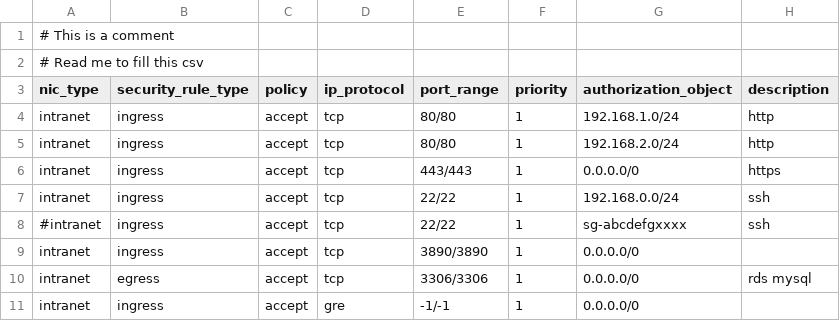
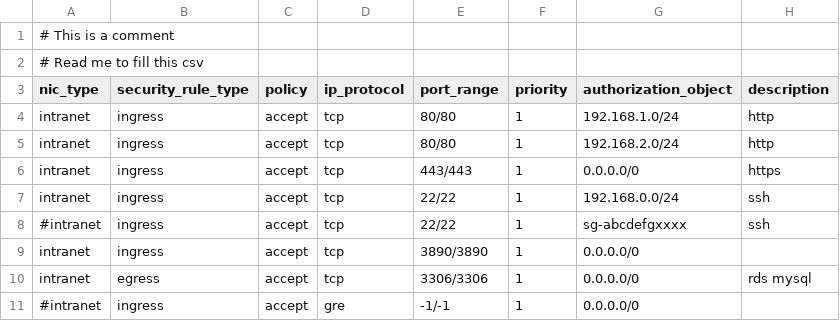
Before and after one commit to imeks100/alisg-csv2json-pipeline, a CSV file: accountA/security_groupA/security_group_rules.csv, drawn as a sheet.

Commit message:
Update security_group_rules.csv

```diff
--- a/accountA/security_groupA/security_group_rules.csv
+++ b/accountA/security_groupA/security_group_rules.csv
@@ -10,2 +10,2 @@ intranet,ingress,accept,tcp,3890/3890,1,0.0.0.0/0,
 intranet,egress,accept,tcp,3306/3306,1,0.0.0.0/0,rds mysql
-intranet,ingress,accept,gre,-1/-1,1,0.0.0.0/0,
+#intranet,ingress,accept,gre,-1/-1,1,0.0.0.0/0,
```
